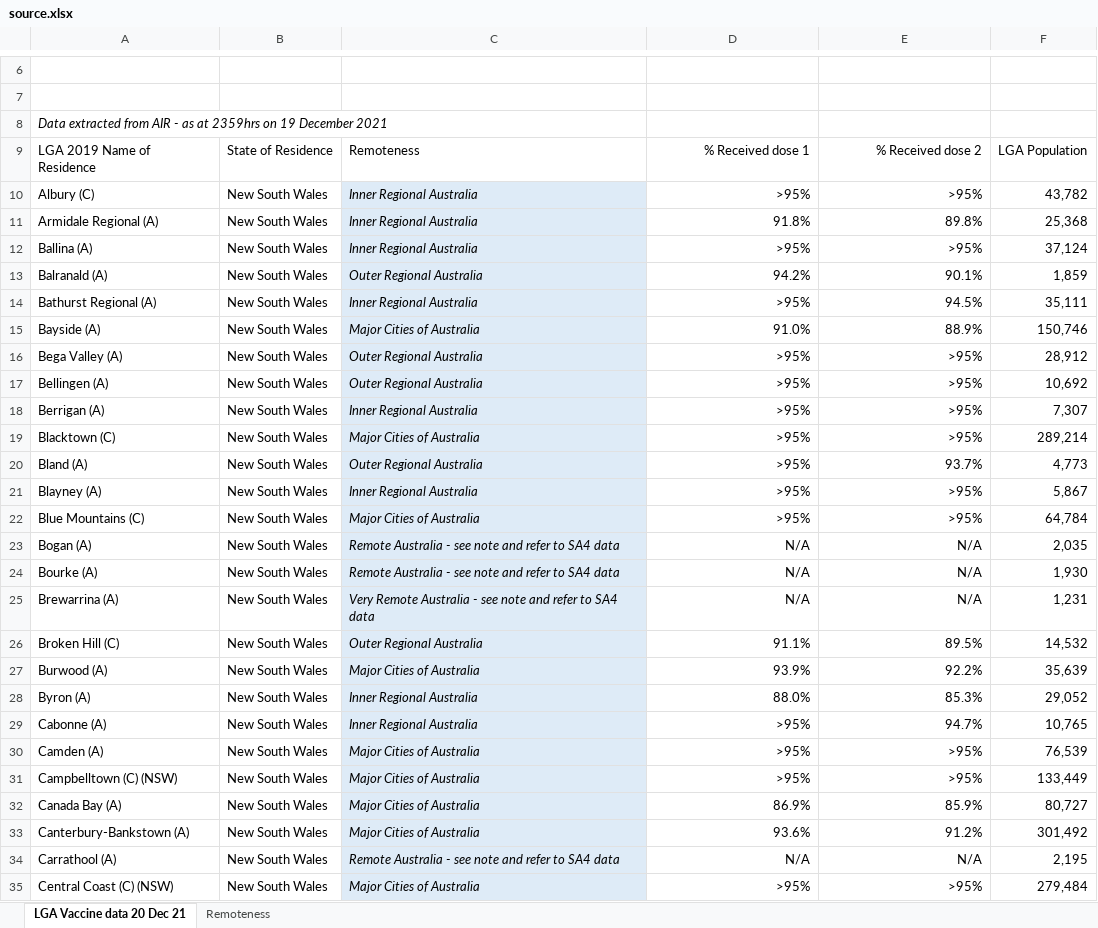
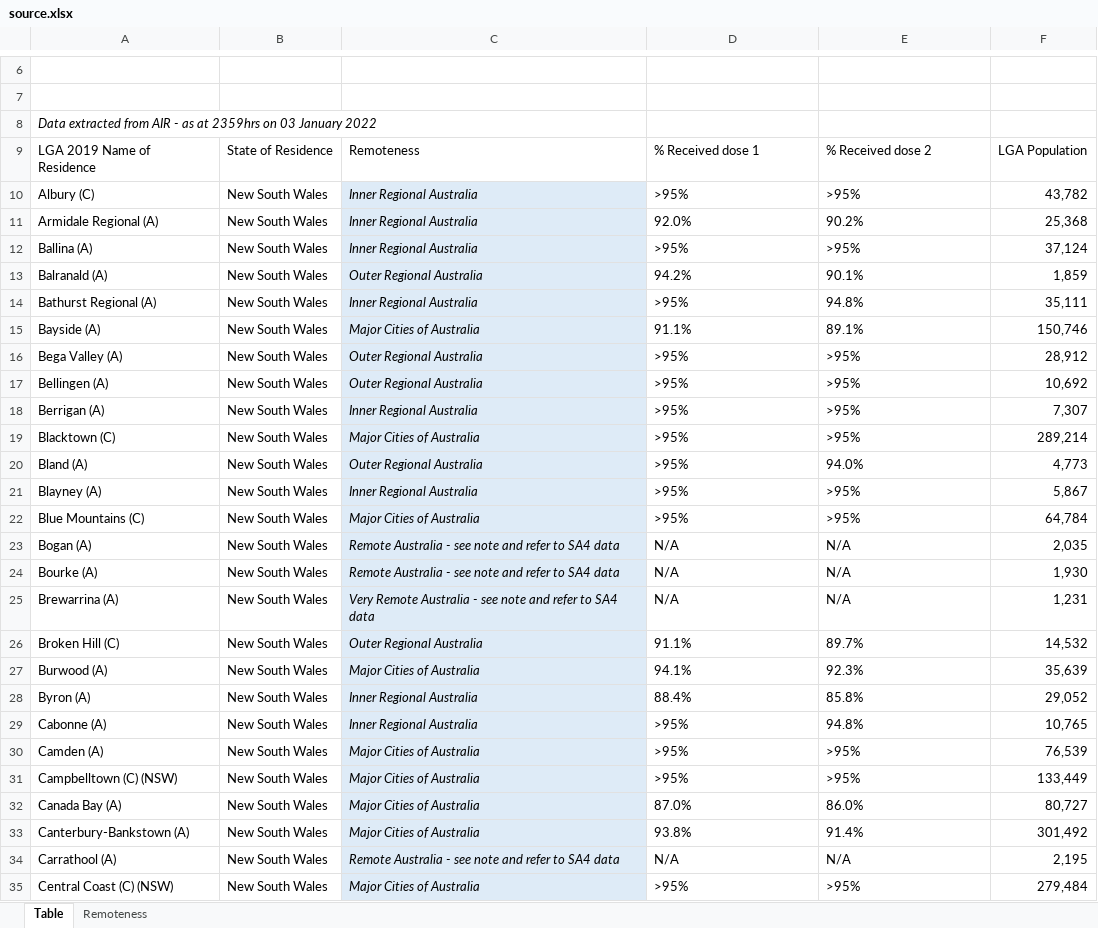
Before and after one commit to Booligoosh/covid19nsw, an Excel workbook: src/data/lga-vaccinations/source.xlsx, sheet Table, drawn as a sheet; only a part is shown, gaps mark what is left out; values as stored, in another font and other column widths than the file's, no borders; conditional formats and table styles not drawn; the diff covers the shown part only; the diff names each change by its address in the sheet, - before the commit and + after, or states it on an @@ line.

Commit message:
Update council vaccinations data

```diff
--- a/src/data/lga-vaccinations/source.xlsx (sheet Table)
+++ b/src/data/lga-vaccinations/source.xlsx (sheet Table)
-sheet tab: LGA Vaccine data 20 Dec 21
+sheet tab: Table
-A8: …2359hrs on 19 December 2021
+A8: …2359hrs on 03 January 2022
-D9:E35 alignment: right
+D9:E35 alignment: left
-D11: 91.8%
+D11: 92.0%
-E11: 89.8%
+E11: 90.2%
-E14: 94.5%
+E14: 94.8%
-D15: 91.0%
+D15: 91.1%
-E15: 88.9%
+E15: 89.1%
-E20: 93.7%
+E20: 94.0%
-E26: 89.5%
+E26: 89.7%
-D27: 93.9%
+D27: 94.1%
-E27: 92.2%
+E27: 92.3%
-D28: 88.0%
+D28: 88.4%
-E28: 85.3%
+E28: 85.8%
-E29: 94.7%
+E29: 94.8%
-D32: 86.9%
+D32: 87.0%
-E32: 85.9%
+E32: 86.0%
-D33: 93.6%
+D33: 93.8%
-E33: 91.2%
+E33: 91.4%
```
Also changed, not shown: 431 edited cells and cell formats elsewhere in this sheet, hidden cells, 1 other file.
